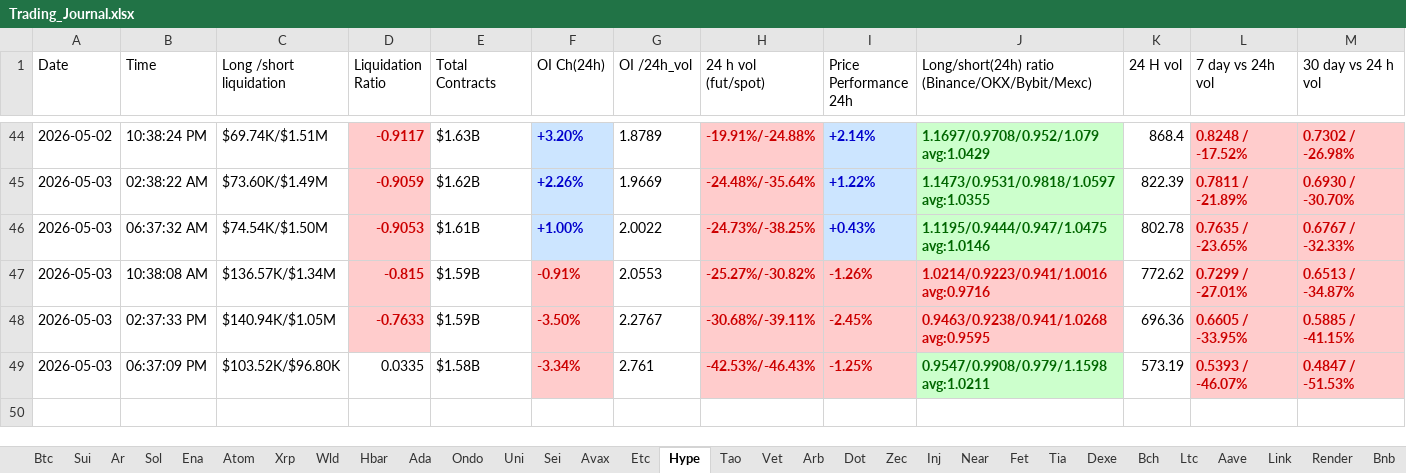
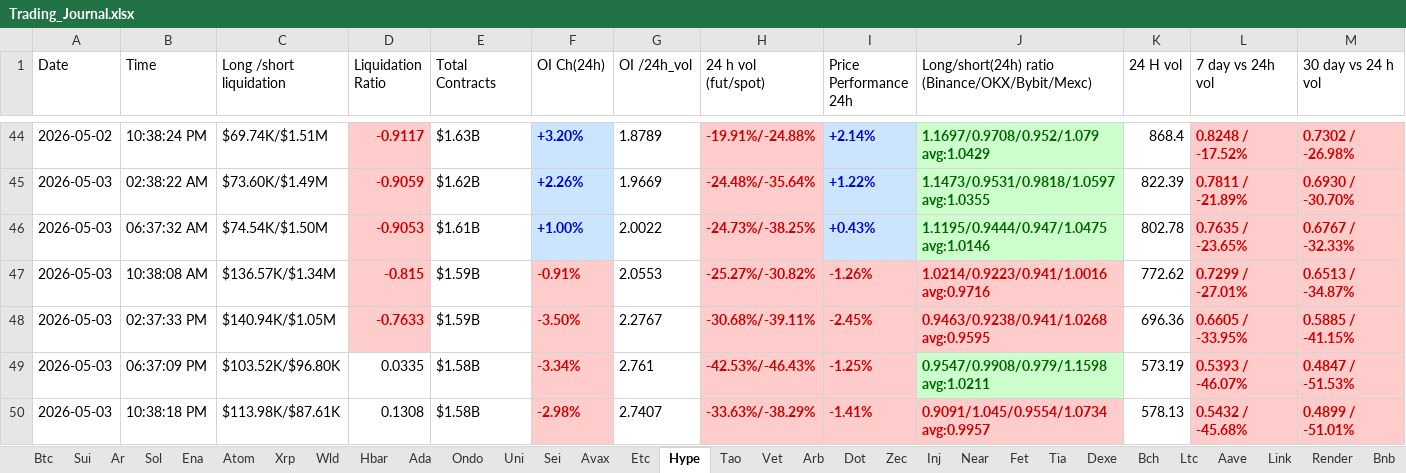
Before and after one commit to nooralam112358/coinglass-collector, an Excel workbook: Trading_Journal.xlsx, sheet Hype, drawn as a sheet; only a part is shown, gaps mark what is left out; values as stored, in another font and other column widths than the file's, no borders; rows hold the shown columns only; the diff names each change by its address in the sheet, - before the commit and + after, or states it on an @@ line.

```diff
--- a/Trading_Journal.xlsx (sheet Hype)
+++ b/Trading_Journal.xlsx (sheet Hype)
+row 50: 2026-05-03 | 10:38:18 PM | $113.98K/$87.61K | 0.1308 | $1.58B | -2.98% | 2.7407 | -33.63%/-38.29% | -1.41% | 0.9091/1.045/0.9554/1.0734 avg:0.9957 | 578.13 | 0.5432 / -45.68% | 0.4899 / -51.01%
```
Also changed, not shown: sheet Dot, sheet Near, sheet Bch, sheet Uni, sheet Bnb, sheet Fet, 25 more sheets.
